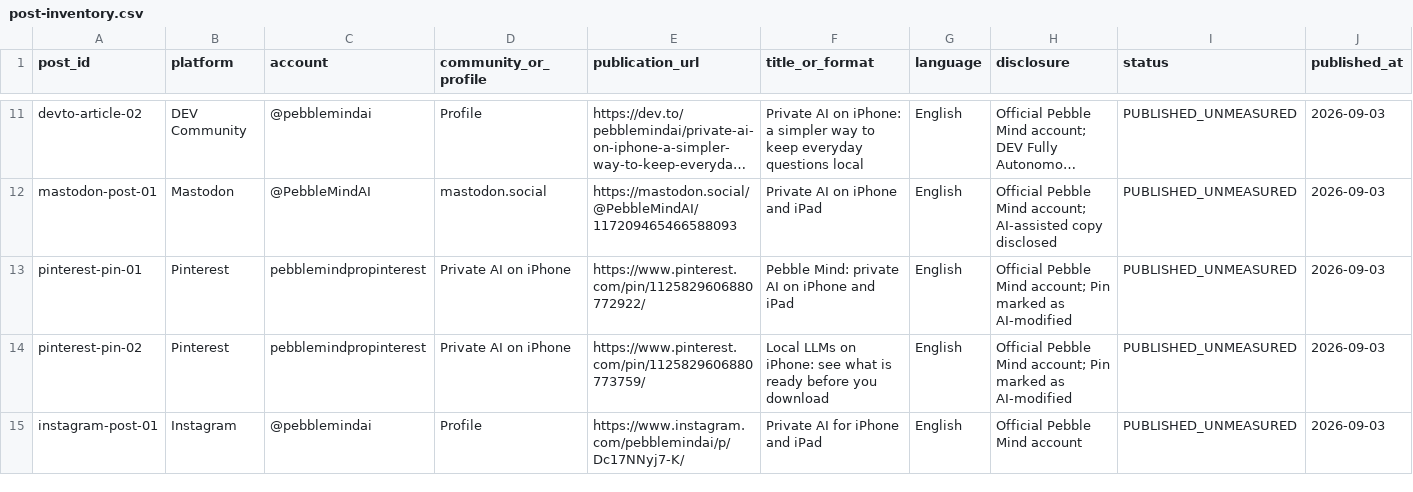
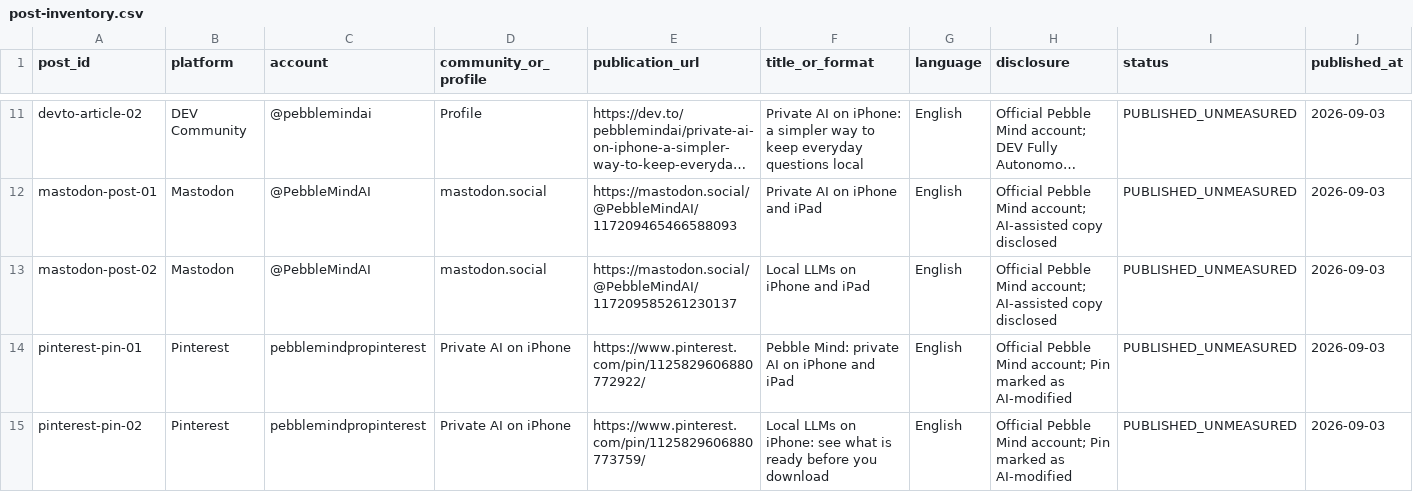
Before and after one commit to aditigosar235/pebblemindai, a CSV file: growth/post-inventory.csv, drawn as a sheet; only a part is shown, gaps mark what is left out; the shorter side is filled out with more unchanged rows; long unchanged cells end in …; rows hold the shown columns only; the diff names each change by its address in the sheet, - before the commit and + after, or states it on an @@ line.

Commit message:
Publish second Mastodon marketing post

```diff
--- a/growth/post-inventory.csv
+++ b/growth/post-inventory.csv
+row 13: mastodon-post-02 | Mastodon | @PebbleMindAI | mastodon.social | https://mastodon.social/@PebbleMindAI/117209585261230137 | Local LLMs on iPhone and iPad | English | Official Pebble Mind account; AI-assisted copy disclosed | PUBLISHED_UNMEASURED | 2026-09-03
```
Also changed, not shown: growth/content-log.csv.
